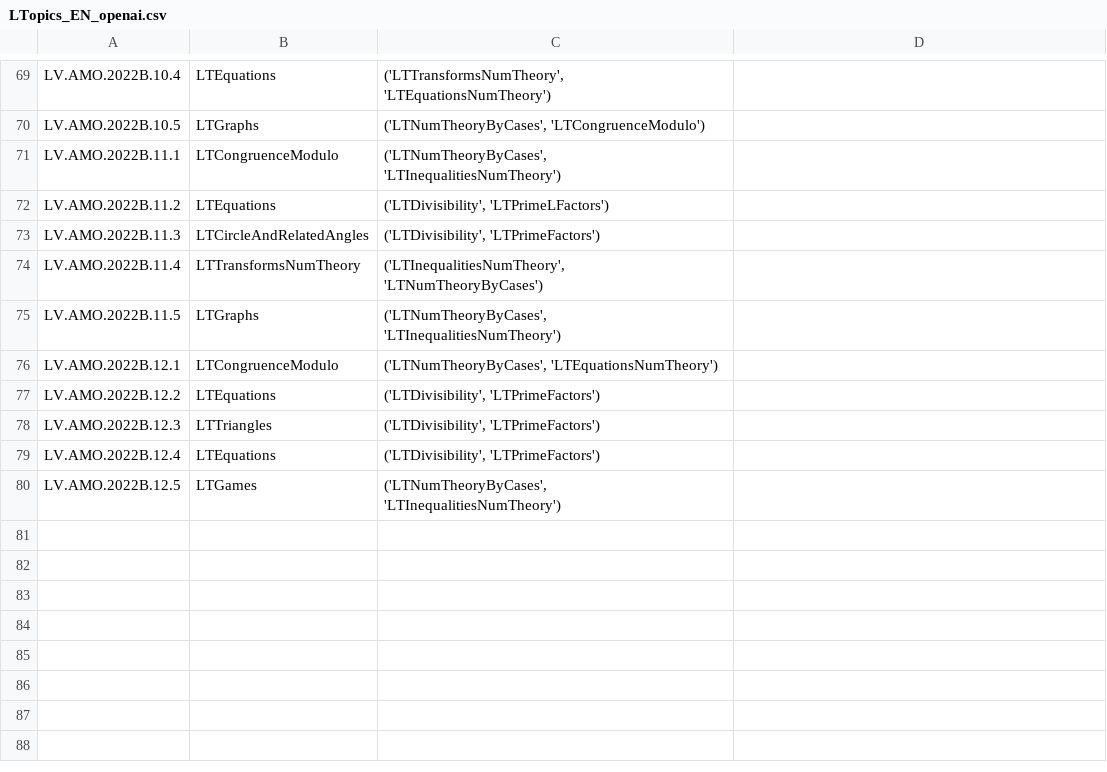
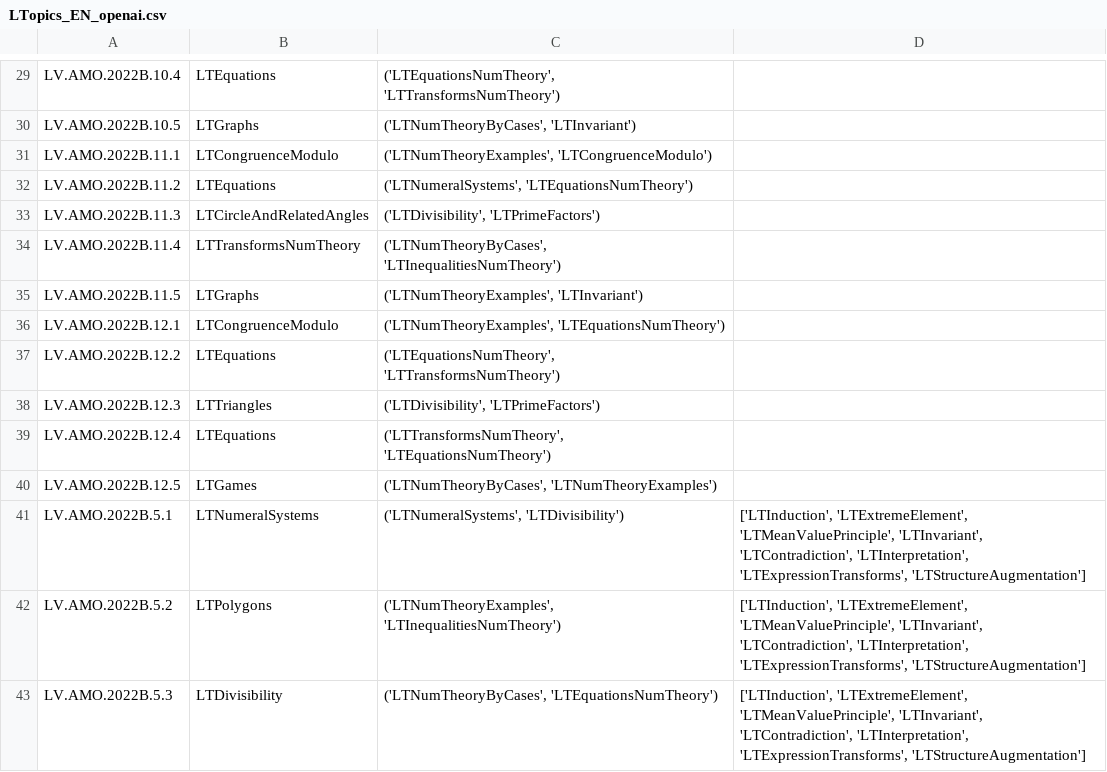
Before and after one commit to kapsitis/math, a CSV file: src/site/problembase/scripts/LTopics/LTopics_EN_openai.csv, drawn as a sheet; only a part is shown, gaps mark what is left out; addresses are those after the commit; the diff covers the shown part only; the diff names each change by its address in the sheet, - before the commit and + after, or states it on an @@ line.

```diff
--- a/src/site/problembase/scripts/LTopics/LTopics_EN_openai.csv
+++ b/src/site/problembase/scripts/LTopics/LTopics_EN_openai.csv
-C29: ('LTTransformsNumTheory', 'LTEquationsNumTheory')
+C29: ('LTEquationsNumTheory', 'LTTransformsNumTheory')
-C30: ('LTNumTheoryByCases', 'LTCongruenceModulo')
+C30: ('LTNumTheoryByCases', 'LTInvariant')
-C31: ('LTNumTheoryByCases', 'LTInequalitiesNumTheory')
+C31: ('LTNumTheoryExamples', 'LTCongruenceModulo')
-C32: ('LTDivisibility', 'LTPrimeLFactors')
+C32: ('LTNumeralSystems', 'LTEquationsNumTheory')
-C34: ('LTInequalitiesNumTheory', 'LTNumTheoryByCases')
+C34: ('LTNumTheoryByCases', 'LTInequalitiesNumTheory')
-C35: ('LTNumTheoryByCases', 'LTInequalitiesNumTheory')
+C35: ('LTNumTheoryExamples', 'LTInvariant')
-C36: ('LTNumTheoryByCases', 'LTEquationsNumTheory')
+C36: ('LTNumTheoryExamples', 'LTEquationsNumTheory')
-C37: ('LTDivisibility', 'LTPrimeFactors')
+C37: ('LTEquationsNumTheory', 'LTTransformsNumTheory')
-C39: ('LTDivisibility', 'LTPrimeFactors')
+C39: ('LTTransformsNumTheory', 'LTEquationsNumTheory')
-C40: ('LTNumTheoryByCases', 'LTInequalitiesNumTheory')
+C40: ('LTNumTheoryByCases', 'LTNumTheoryExamples')
+row 41: LV.AMO.2022B.5.1 | LTNumeralSystems | ('LTNumeralSystems', 'LTDivisibility') | ['LTInduction', 'LTExtremeElement', 'LTMeanValuePrinciple', 'LTInvariant', 'LTContradiction', 'LTInterpretation', 'LTExpressionTransforms', 'LTStructureAugmentation']
+row 42: LV.AMO.2022B.5.2 | LTPolygons | ('LTNumTheoryExamples', 'LTInequalitiesNumTheory') | ['LTInduction', 'LTExtremeElement', 'LTMeanValuePrinciple', 'LTInvariant', 'LTContradiction', 'LTInterpretation', 'LTExpressionTransforms', 'LTStructureAugmentation']
+row 43: LV.AMO.2022B.5.3 | LTDivisibility | ('LTNumTheoryByCases', 'LTEquationsNumTheory') | ['LTInduction', 'LTExtremeElement', 'LTMeanValuePrinciple', 'LTInvariant', 'LTContradiction', 'LTInterpretation', 'LTExpressionTransforms', 'LTStructureAugmentation']
```
Also changed, not shown: 40 removed rows and 21 edited cells elsewhere in this file, 9 other files.
